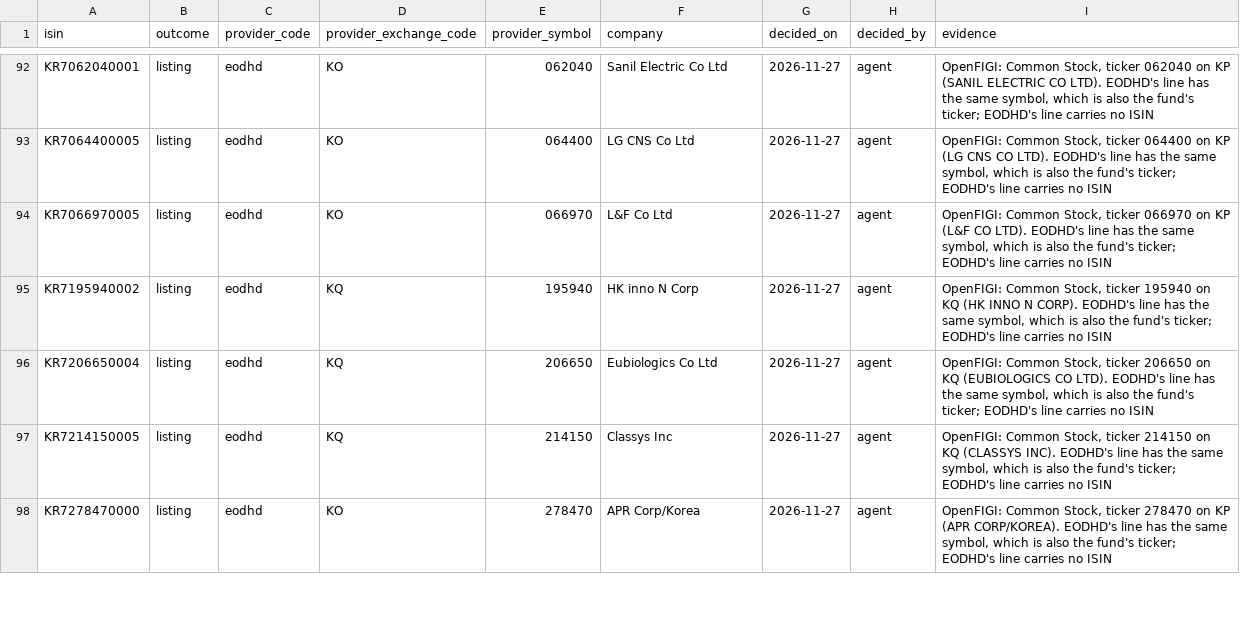
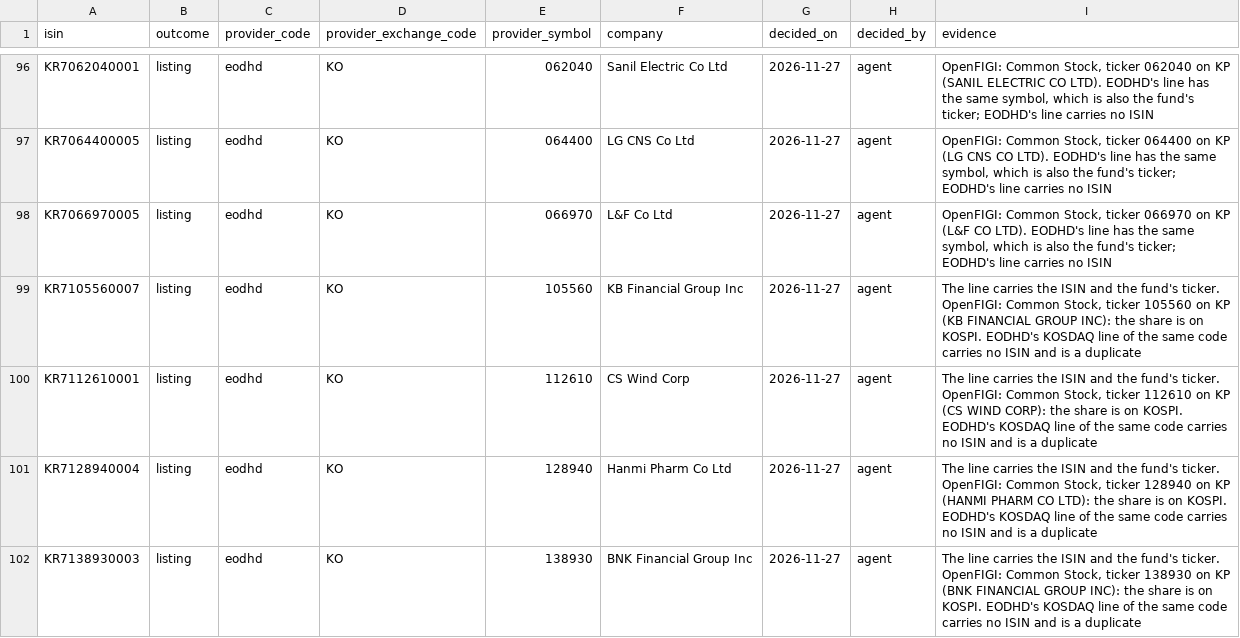
Before and after one commit to emretezel/pyvalue-next, a CSV file: src/pyvalue/listings/decisions/listing.csv, drawn as a sheet; only a part is shown, gaps mark what is left out; the shorter side is filled out with more unchanged rows; the diff covers the shown part only.

```diff
--- a/src/pyvalue/listings/decisions/listing.csv
+++ b/src/pyvalue/listings/decisions/listing.csv
@@ -94 +98,5 @@ KR7064400005,listing,eodhd,KO,064400,LG CNS Co Ltd,2026-11-27,agent,"OpenFIGI: C
 KR7066970005,listing,eodhd,KO,066970,L&F Co Ltd,2026-11-27,agent,"OpenFIGI: Common Stock, ticker 066970 on KP (L&F CO LTD). EODHD's line has the same symbol, which is also the fund's ticker; EODHD's line carries no ISIN"
+KR7105560007,listing,eodhd,KO,105560,KB Financial Group Inc,2026-11-27,agent,"The line carries the ISIN and the fund's ticker. OpenFIGI: Common Stock, ticker 105560 on KP (KB FINANCIAL GROUP INC): the share is on KOSPI. EODHD's KOSDAQ line of the same code carries no ISIN and is a duplicate"
+KR7112610001,listing,eodhd,KO,112610,CS Wind Corp,2026-11-27,agent,"The line carries the ISIN and the fund's ticker. OpenFIGI: Common Stock, ticker 112610 on KP (CS WIND CORP): the share is on KOSPI. EODHD's KOSDAQ line of the same code carries no ISIN and is a duplicate"
+KR7128940004,listing,eodhd,KO,128940,Hanmi Pharm Co Ltd,2026-11-27,agent,"The line carries the ISIN and the fund's ticker. OpenFIGI: Common Stock, ticker 128940 on KP (HANMI PHARM CO LTD): the share is on KOSPI. EODHD's KOSDAQ line of the same code carries no ISIN and is a duplicate"
+KR7138930003,listing,eodhd,KO,138930,BNK Financial Group Inc,2026-11-27,agent,"The line carries the ISIN and the fund's ticker. OpenFIGI: Common Stock, ticker 138930 on KP (BNK FINANCIAL GROUP INC): the share is on KOSPI. EODHD's KOSDAQ line of the same code carries no ISIN and is a duplicate"
```
Also changed, not shown: 8 added rows elsewhere in this file.
